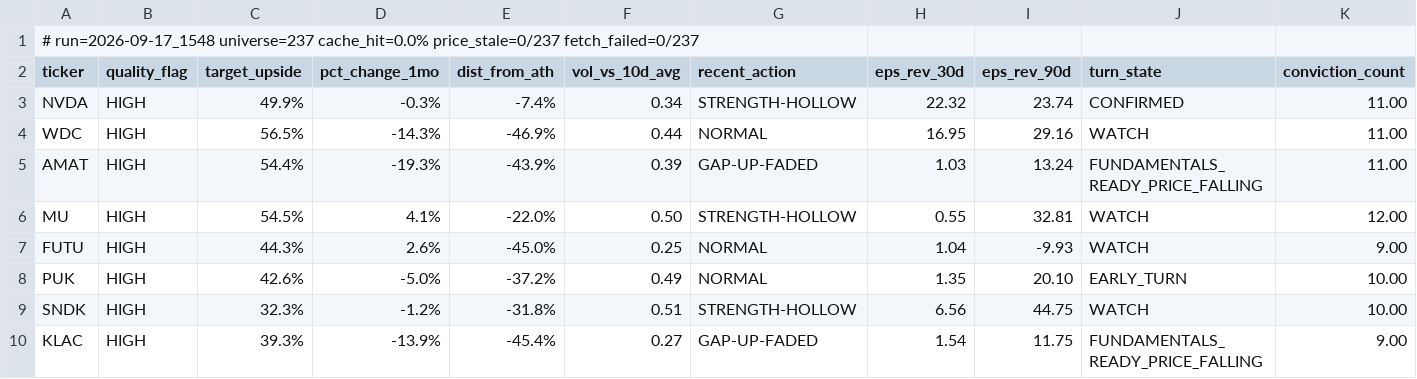
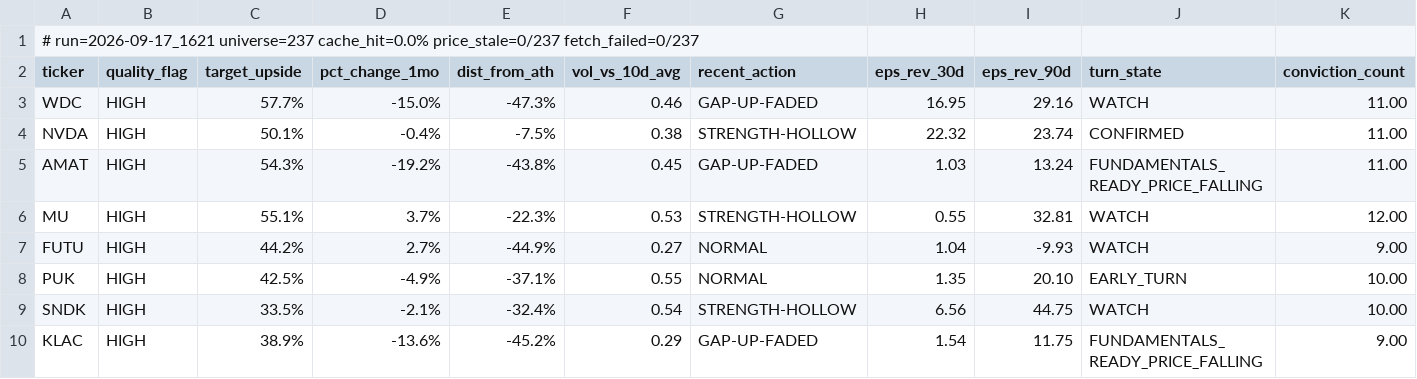
Before and after one commit to uvam3boy-stack/hunter-sk9m3xf7q2, a CSV file: latest_quality_on_dip.csv, drawn as a sheet; only a part is shown; removed rows and columns are numbered as before the commit, all else as after; rows hold the shown columns only; the diff covers the shown part only; the diff names each change by its address in the sheet, - before the commit and + after, or states it on an @@ line.

```diff
--- a/latest_quality_on_dip.csv
+++ b/latest_quality_on_dip.csv
-A1 (ticker): # run=2026-09-17_1548 universe=237 cache_hit=0.0%…
+A1 (ticker): # run=2026-09-17_1621 universe=237 cache_hit=0.0%…
+row 3: WDC | HIGH | 57.7% | -15.0% | -47.3% | 0.46 | GAP-UP-FADED | 16.95 | 29.16 | WATCH | 11.00
-C4 (target_upside): 49.9%
+C4 (target_upside): 50.1%
-D4 (pct_change_1mo): -0.3%
+D4 (pct_change_1mo): -0.4%
-E4 (dist_from_ath): -7.4%
+E4 (dist_from_ath): -7.5%
-F4 (vol_vs_10d_avg): 0.34
+F4 (vol_vs_10d_avg): 0.38
-row 4: WDC | HIGH | 56.5% | -14.3% | -46.9% | 0.44 | NORMAL | 16.95 | 29.16 | WATCH | 11.00
-C5 (target_upside): 54.4%
+C5 (target_upside): 54.3%
-D5 (pct_change_1mo): -19.3%
+D5 (pct_change_1mo): -19.2%
-E5 (dist_from_ath): -43.9%
+E5 (dist_from_ath): -43.8%
-F5 (vol_vs_10d_avg): 0.39
+F5 (vol_vs_10d_avg): 0.45
-C6 (target_upside): 54.5%
+C6 (target_upside): 55.1%
-D6 (pct_change_1mo): 4.1%
+D6 (pct_change_1mo): 3.7%
-E6 (dist_from_ath): -22.0%
+E6 (dist_from_ath): -22.3%
-F6 (vol_vs_10d_avg): 0.50
+F6 (vol_vs_10d_avg): 0.53
-C7 (target_upside): 44.3%
+C7 (target_upside): 44.2%
-D7 (pct_change_1mo): 2.6%
+D7 (pct_change_1mo): 2.7%
-E7 (dist_from_ath): -45.0%
+E7 (dist_from_ath): -44.9%
-F7 (vol_vs_10d_avg): 0.25
+F7 (vol_vs_10d_avg): 0.27
-C8 (target_upside): 42.6%
+C8 (target_upside): 42.5%
-D8 (pct_change_1mo): -5.0%
+D8 (pct_change_1mo): -4.9%
-E8 (dist_from_ath): -37.2%
+E8 (dist_from_ath): -37.1%
-F8 (vol_vs_10d_avg): 0.49
+F8 (vol_vs_10d_avg): 0.55
-C9 (target_upside): 32.3%
+C9 (target_upside): 33.5%
-D9 (pct_change_1mo): -1.2%
+D9 (pct_change_1mo): -2.1%
-E9 (dist_from_ath): -31.8%
+E9 (dist_from_ath): -32.4%
-F9 (vol_vs_10d_avg): 0.51
+F9 (vol_vs_10d_avg): 0.54
-C10 (target_upside): 39.3%
+C10 (target_upside): 38.9%
-D10 (pct_change_1mo): -13.9%
+D10 (pct_change_1mo): -13.6%
-E10 (dist_from_ath): -45.4%
+E10 (dist_from_ath): -45.2%
-F10 (vol_vs_10d_avg): 0.27
+F10 (vol_vs_10d_avg): 0.29
```
Also changed, not shown: 2 added rows, 1 removed row and 17 edited cells elsewhere in this file, latest.csv, latest_excluded.csv, 3 other files.
